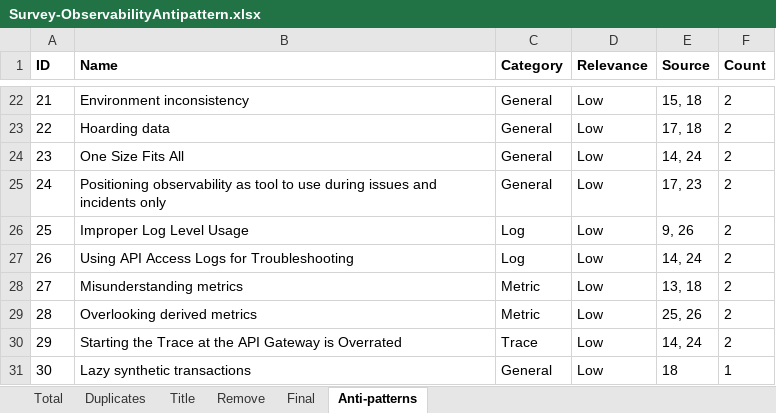
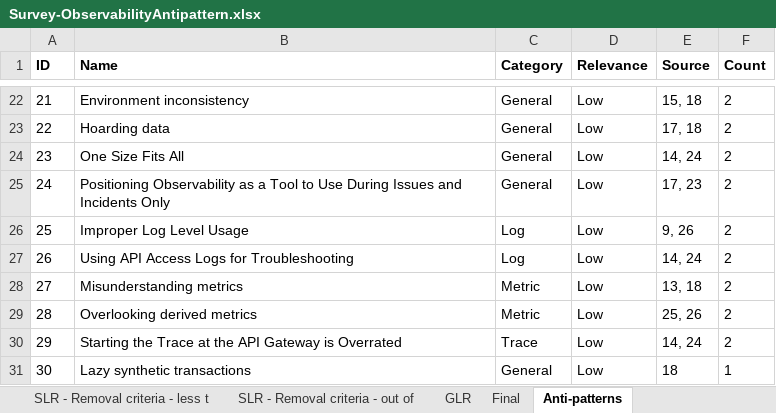
Before and after one commit to andersonalmada/sbes2025, an Excel workbook: Survey-ObservabilityAntipattern.xlsx, sheet Anti-patterns, drawn as a sheet; only a part is shown, gaps mark what is left out; values as stored, in another font and other column widths than the file's, no borders; charts and pictures and table styles not drawn; the diff names each change by its address in the sheet, - before the commit and + after, or states it on an @@ line.

```diff
--- a/Survey-ObservabilityAntipattern.xlsx (sheet Anti-patterns)
+++ b/Survey-ObservabilityAntipattern.xlsx (sheet Anti-patterns)
+sheet tab: SLR - Removal criteria - less t
+sheet tab: SLR - Removal criteria - out of
+sheet tab: GLR
-B25 (Name): Positioning observability as tool to use during issues and incidents only
+B25 (Name): Positioning Observability as a Tool to Use During Issues and Incidents Only
```
Also changed, not shown: sheet Protocol, sheet SLR - Removal criteria - duplic, sheet SLR - Removal criteria - non-in, sheet SLR - Total papers(not a scient, sheet Final, other sheet tabs, charts or pictures.
